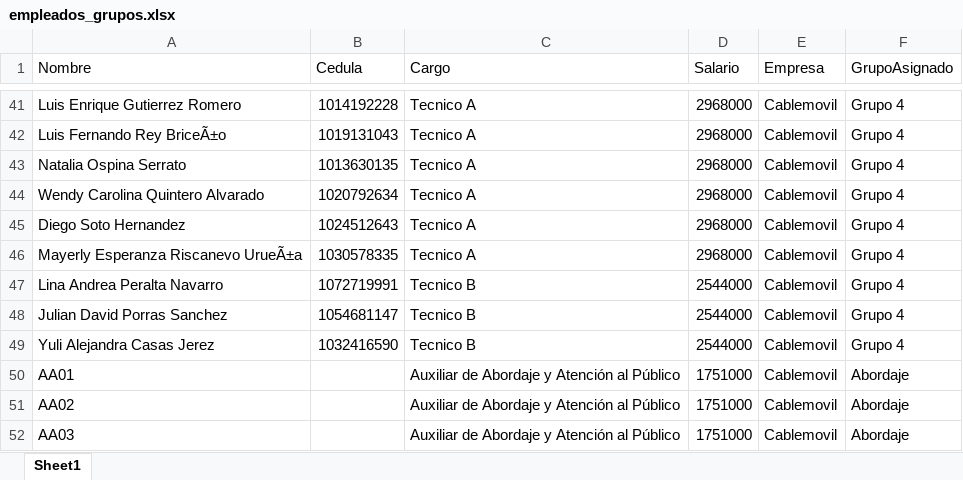
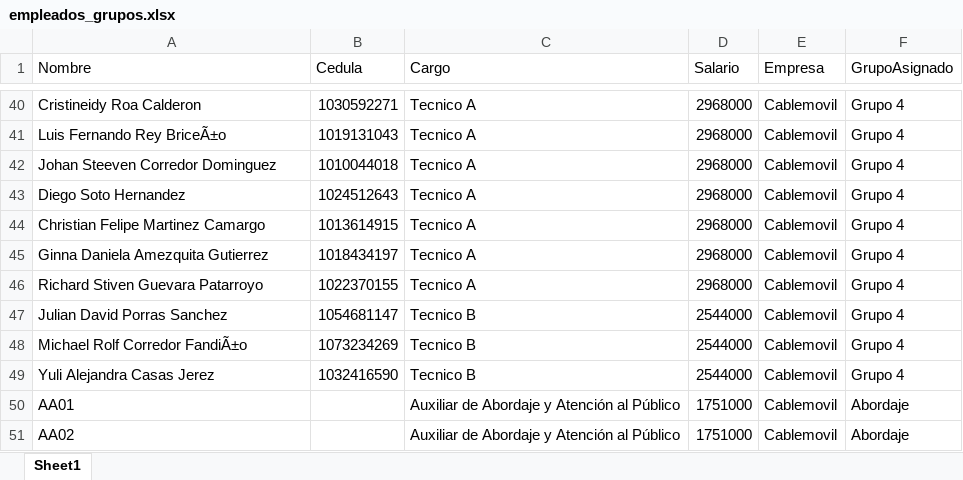
Before and after one commit to RichGuep/MovilGo, an Excel workbook: empleados_grupos.xlsx, sheet Sheet1, drawn as a sheet; only a part is shown, gaps mark what is left out; the shorter side is filled out with more unchanged rows; values as stored, in another font and other column widths than the file's, no borders; removed rows and columns are numbered as before the commit, all else as after; the diff covers the shown part only; the diff names each change by its address in the sheet, - before the commit and + after, or states it on an @@ line.

```diff
--- a/empleados_grupos.xlsx (sheet Sheet1)
+++ b/empleados_grupos.xlsx (sheet Sheet1)
-A40 (Nombre): Luis Enrique Gutierrez Romero
+A40 (Nombre): Cristineidy Roa Calderon
-B40 (Cedula): 1014192228
+B40 (Cedula): 1030592271
-row 43: Natalia Ospina Serrato | 1013630135 | Tecnico A | 2968000 | Cablemovil | Grupo 4
-A42 (Nombre): Wendy Carolina Quintero Alvarado
+A42 (Nombre): Johan Steeven Corredor Dominguez
-B42 (Cedula): 1020792634
+B42 (Cedula): 1010044018
-A44 (Nombre): Mayerly Esperanza Riscanevo UrueÃ±a
+A44 (Nombre): Christian Felipe Martinez Camargo
-B44 (Cedula): 1030578335
+B44 (Cedula): 1013614915
-row 47: Lina Andrea Peralta Navarro | 1072719991 | Tecnico B | 2544000 | Cablemovil | Grupo 4
+row 45: Ginna Daniela Amezquita Gutierrez | 1018434197 | Tecnico A | 2968000 | Cablemovil | Grupo 4
+row 46: Richard Stiven Guevara Patarroyo | 1022370155 | Tecnico A | 2968000 | Cablemovil | Grupo 4
+row 48: Michael Rolf Corredor FandiÃ±o | 1073234269 | Tecnico B | 2544000 | Cablemovil | Grupo 4
```
Also changed, not shown: 8 added rows, 9 removed rows, 1 moved row and 46 edited cells elsewhere in this sheet.
